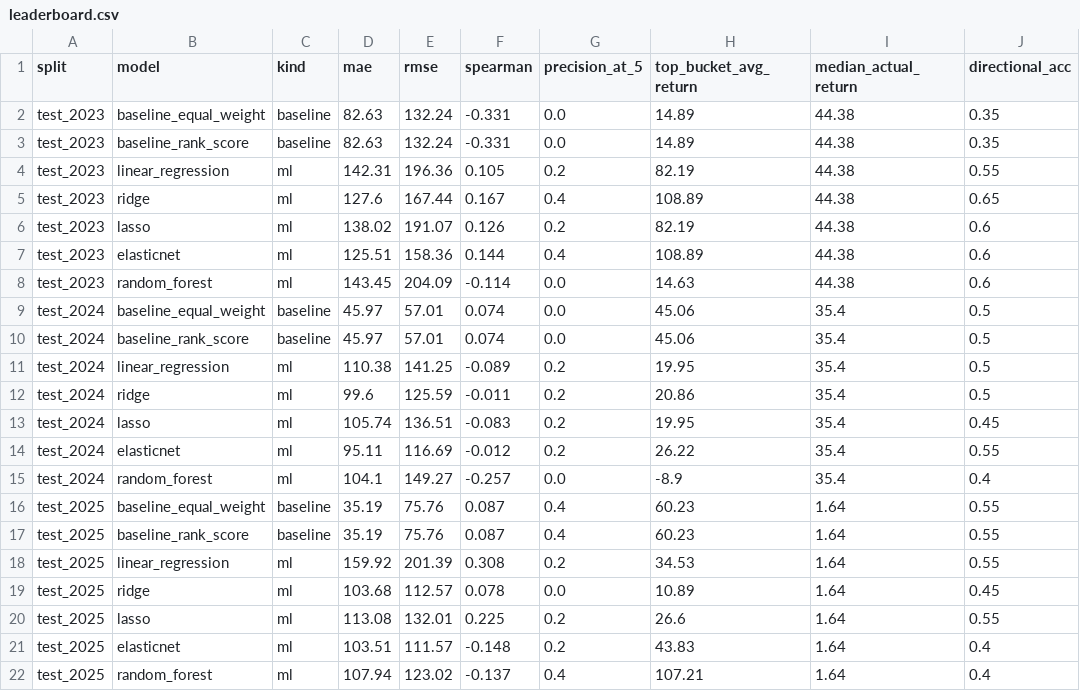
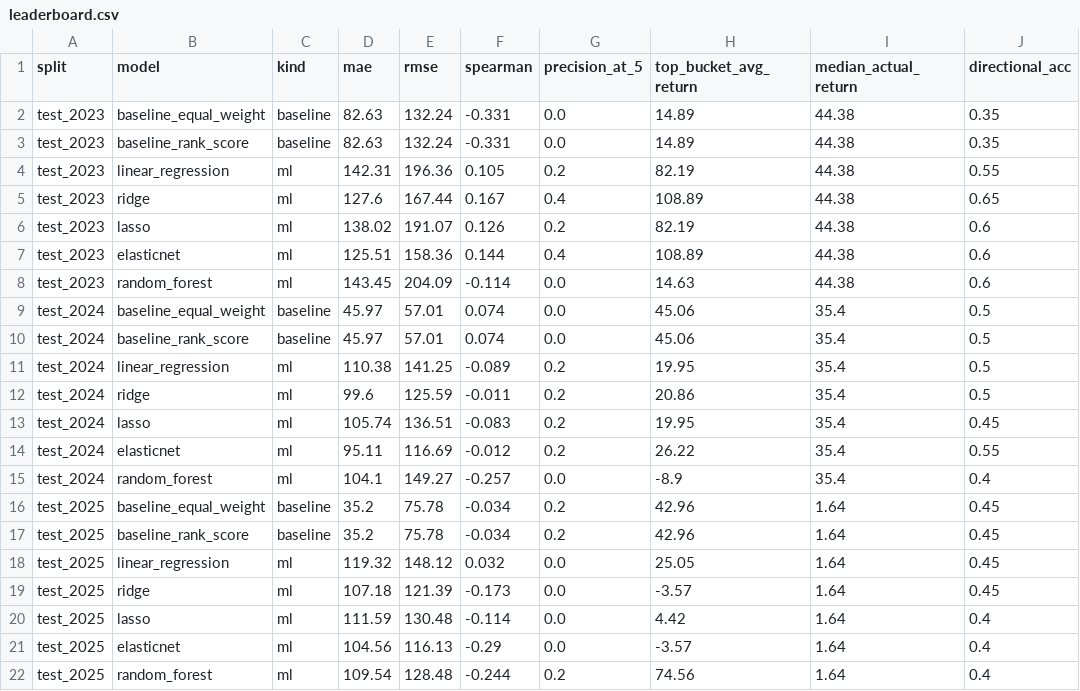
Before and after one commit to Salih04/capstone-financeIQ, a CSV file: experiments/leaderboard.csv, drawn as a sheet.

```diff
--- a/experiments/leaderboard.csv
+++ b/experiments/leaderboard.csv
@@ -15,8 +15,8 @@ test_2024,elasticnet,ml,95.11,116.69,-0.012,0.2,26.22,35.4,0.55
 test_2024,random_forest,ml,104.1,149.27,-0.257,0.0,-8.9,35.4,0.4
-test_2025,baseline_equal_weight,baseline,35.19,75.76,0.087,0.4,60.23,1.64,0.55
-test_2025,baseline_rank_score,baseline,35.19,75.76,0.087,0.4,60.23,1.64,0.55
-test_2025,linear_regression,ml,159.92,201.39,0.308,0.2,34.53,1.64,0.55
-test_2025,ridge,ml,103.68,112.57,0.078,0.0,10.89,1.64,0.45
-test_2025,lasso,ml,113.08,132.01,0.225,0.2,26.6,1.64,0.55
-test_2025,elasticnet,ml,103.51,111.57,-0.148,0.2,43.83,1.64,0.4
-test_2025,random_forest,ml,107.94,123.02,-0.137,0.4,107.21,1.64,0.4
+test_2025,baseline_equal_weight,baseline,35.2,75.78,-0.034,0.2,42.96,1.64,0.45
+test_2025,baseline_rank_score,baseline,35.2,75.78,-0.034,0.2,42.96,1.64,0.45
+test_2025,linear_regression,ml,119.32,148.12,0.032,0.0,25.05,1.64,0.45
+test_2025,ridge,ml,107.18,121.39,-0.173,0.0,-3.57,1.64,0.45
+test_2025,lasso,ml,111.59,130.48,-0.114,0.0,4.42,1.64,0.4
+test_2025,elasticnet,ml,104.56,116.13,-0.29,0.0,-3.57,1.64,0.4
+test_2025,random_forest,ml,109.54,128.48,-0.244,0.2,74.56,1.64,0.4
```
Also changed, not shown: experiments/results/leaderboard.csv, experiments/results/leaderboard_by_target.csv, 6 other files.
